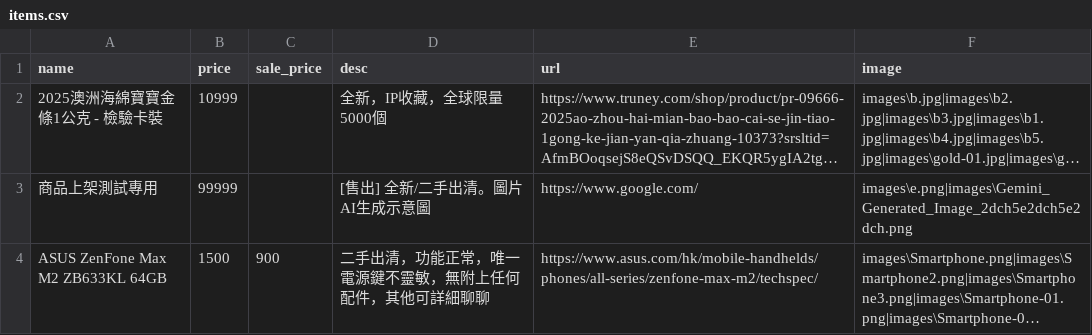
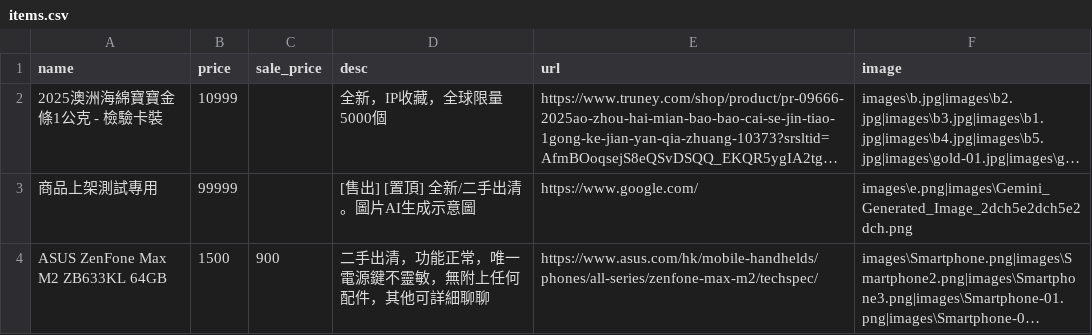
Before and after one commit to select-store/sale, a CSV file: items.csv, drawn as a sheet; long unchanged cells end in …; the diff names each change by its address in the sheet, - before the commit and + after, or states it on an @@ line.

Commit message:
Feature: Pinned Items with Responsive Premium UI

```diff
--- a/items.csv
+++ b/items.csv
-D3 (desc): [售出] 全新/二手出清。圖片AI生成示意圖
+D3 (desc): [售出] [置頂] 全新/二手出清。圖片AI生成示意圖
```
Also changed, not shown: 2 other files.
